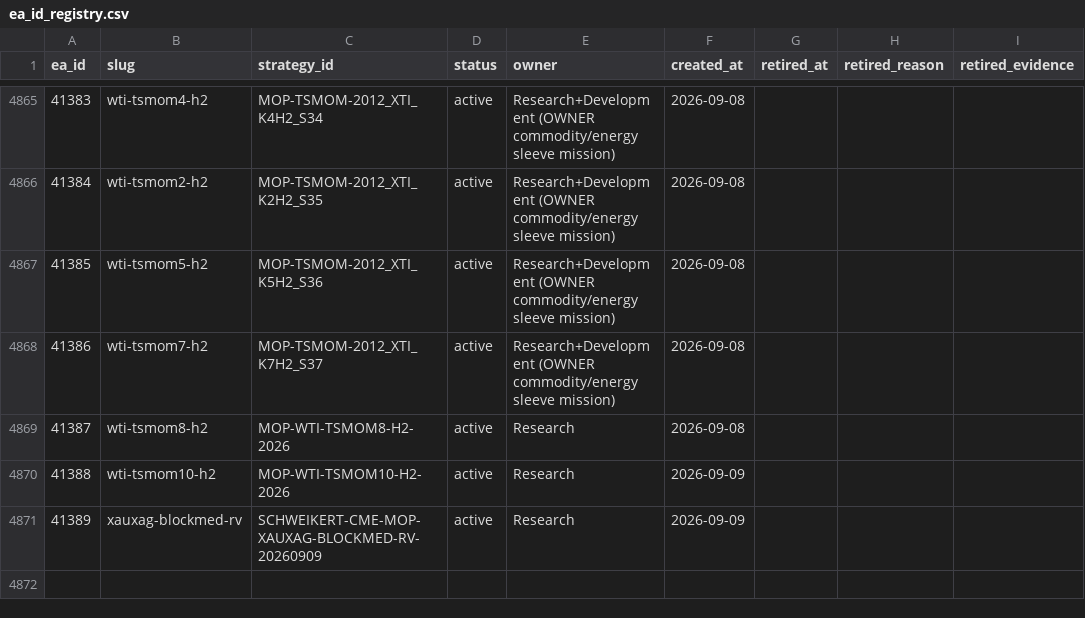
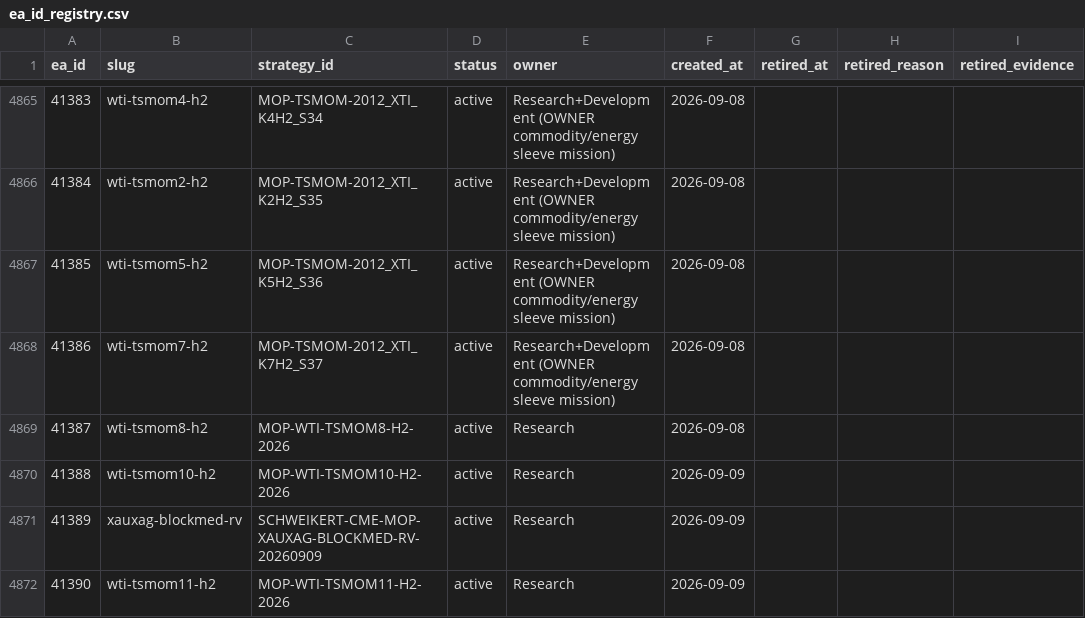
Before and after one commit to QuantMechanica/VPS-PortfolioBuild, a CSV file: framework/registry/ea_id_registry.csv, drawn as a sheet; only a part is shown, gaps mark what is left out; the diff names each change by its address in the sheet, - before the commit and + after, or states it on an @@ line.

```diff
--- a/framework/registry/ea_id_registry.csv
+++ b/framework/registry/ea_id_registry.csv
+row 4872: 41390 | wti-tsmom11-h2 | MOP-WTI-TSMOM11-H2-2026 | active | Research | 2026-09-09
```
Also changed, not shown: 4 other files.
